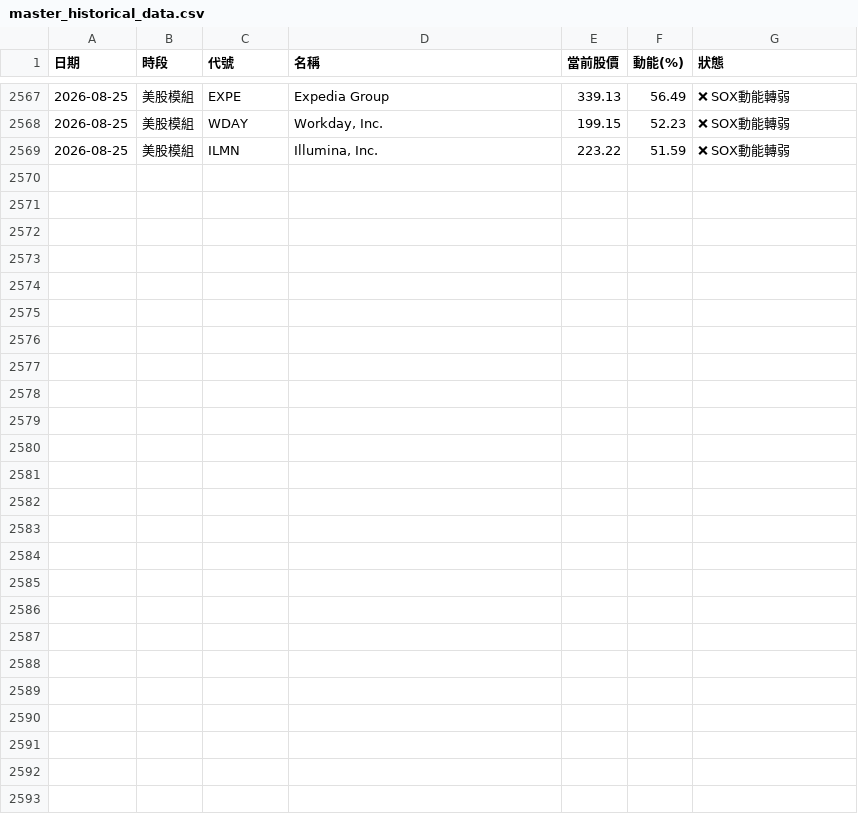
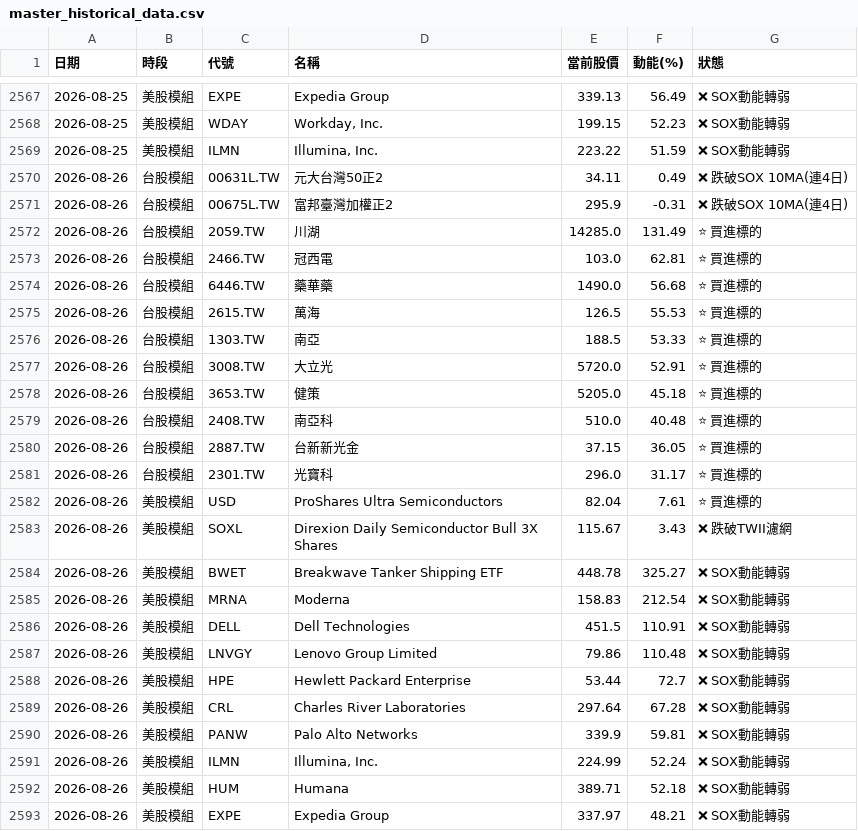
Before and after one commit to ainsliemile/TW_daily_stock, a CSV file: master_historical_data.csv, drawn as a sheet; only a part is shown, gaps mark what is left out; the diff names each change by its address in the sheet, - before the commit and + after, or states it on an @@ line.

```diff
--- a/master_historical_data.csv
+++ b/master_historical_data.csv
+row 2570: 2026-08-26 | 台股模組 | 00631L.TW | 元大台灣50正2 | 34.11 | 0.49 | ❌ 跌破SOX 10MA(連4日)
+row 2571: 2026-08-26 | 台股模組 | 00675L.TW | 富邦臺灣加權正2 | 295.9 | -0.31 | ❌ 跌破SOX 10MA(連4日)
+row 2572: 2026-08-26 | 台股模組 | 2059.TW | 川湖 | 14285.0 | 131.49 | ⭐ 買進標的
+row 2573: 2026-08-26 | 台股模組 | 2466.TW | 冠西電 | 103.0 | 62.81 | ⭐ 買進標的
+row 2574: 2026-08-26 | 台股模組 | 6446.TW | 藥華藥 | 1490.0 | 56.68 | ⭐ 買進標的
+row 2575: 2026-08-26 | 台股模組 | 2615.TW | 萬海 | 126.5 | 55.53 | ⭐ 買進標的
+row 2576: 2026-08-26 | 台股模組 | 1303.TW | 南亞 | 188.5 | 53.33 | ⭐ 買進標的
+row 2577: 2026-08-26 | 台股模組 | 3008.TW | 大立光 | 5720.0 | 52.91 | ⭐ 買進標的
+row 2578: 2026-08-26 | 台股模組 | 3653.TW | 健策 | 5205.0 | 45.18 | ⭐ 買進標的
+row 2579: 2026-08-26 | 台股模組 | 2408.TW | 南亞科 | 510.0 | 40.48 | ⭐ 買進標的
+row 2580: 2026-08-26 | 台股模組 | 2887.TW | 台新新光金 | 37.15 | 36.05 | ⭐ 買進標的
+row 2581: 2026-08-26 | 台股模組 | 2301.TW | 光寶科 | 296.0 | 31.17 | ⭐ 買進標的
+row 2582: 2026-08-26 | 美股模組 | USD | ProShares Ultra Semiconductors | 82.04 | 7.61 | ⭐ 買進標的
+row 2583: 2026-08-26 | 美股模組 | SOXL | Direxion Daily Semiconductor Bull 3X Shares | 115.67 | 3.43 | ❌ 跌破TWII濾網
+row 2584: 2026-08-26 | 美股模組 | BWET | Breakwave Tanker Shipping ETF | 448.78 | 325.27 | ❌ SOX動能轉弱
+row 2585: 2026-08-26 | 美股模組 | MRNA | Moderna | 158.83 | 212.54 | ❌ SOX動能轉弱
+row 2586: 2026-08-26 | 美股模組 | DELL | Dell Technologies | 451.5 | 110.91 | ❌ SOX動能轉弱
+row 2587: 2026-08-26 | 美股模組 | LNVGY | Lenovo Group Limited | 79.86 | 110.48 | ❌ SOX動能轉弱
+row 2588: 2026-08-26 | 美股模組 | HPE | Hewlett Packard Enterprise | 53.44 | 72.7 | ❌ SOX動能轉弱
+row 2589: 2026-08-26 | 美股模組 | CRL | Charles River Laboratories | 297.64 | 67.28 | ❌ SOX動能轉弱
+row 2590: 2026-08-26 | 美股模組 | PANW | Palo Alto Networks | 339.9 | 59.81 | ❌ SOX動能轉弱
+row 2591: 2026-08-26 | 美股模組 | ILMN | Illumina, Inc. | 224.99 | 52.24 | ❌ SOX動能轉弱
+row 2592: 2026-08-26 | 美股模組 | HUM | Humana | 389.71 | 52.18 | ❌ SOX動能轉弱
+row 2593: 2026-08-26 | 美股模組 | EXPE | Expedia Group | 337.97 | 48.21 | ❌ SOX動能轉弱
```
Also changed, not shown: 2 other files.
